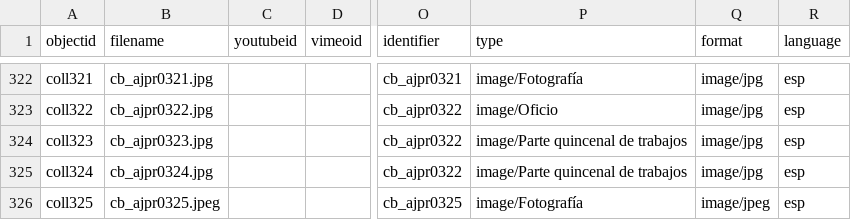
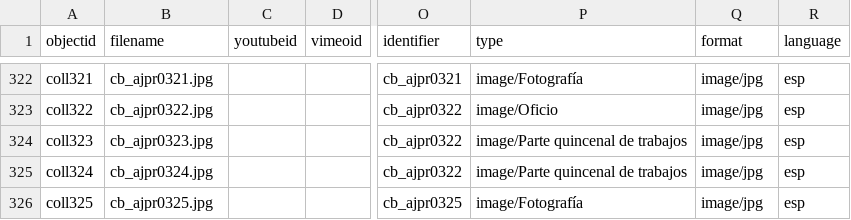
Before and after one commit to jpinod02/archivojosepinorivera, a CSV file: _data/cb_metadata_archivojosepinorivera1.csv, drawn as a sheet; only a part is shown, gaps mark what is left out; the diff names each change by its address in the sheet, - before the commit and + after, or states it on an @@ line.

Commit message:
Update cb_metadata_archivojosepinorivera1.csv

```diff
--- a/_data/cb_metadata_archivojosepinorivera1.csv
+++ b/_data/cb_metadata_archivojosepinorivera1.csv
-B326 (filename): cb_ajpr0325.jpeg
+B326 (filename): cb_ajpr0325.jpg
-Q326 (format): image/jpeg
+Q326 (format): image/jpg
```
